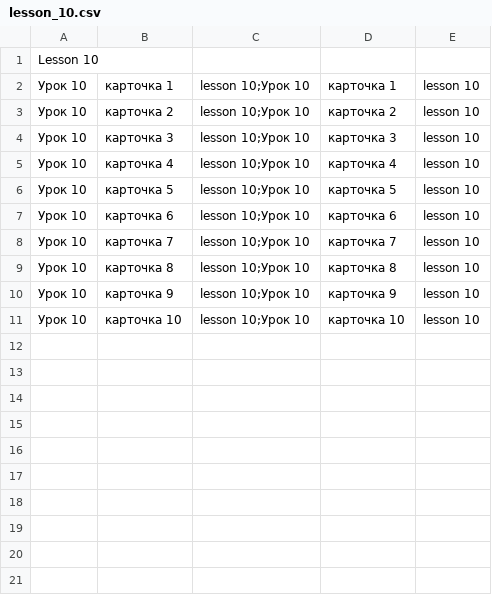
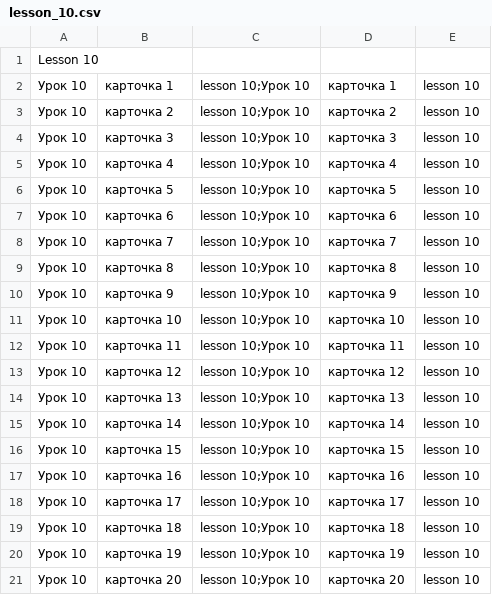
Before and after one commit to PortnovAlex80/BaseGrammy, a CSV file: lesson_packs/Test_Scheduler/lesson_10.csv, drawn as a sheet; the diff names each change by its address in the sheet, - before the commit and + after, or states it on an @@ line.

Commit message:
Purge old packs on import and skip first-lesson mixed

```diff
--- a/lesson_packs/Test_Scheduler/lesson_10.csv
+++ b/lesson_packs/Test_Scheduler/lesson_10.csv
+row 12: Урок 10 | карточка 11 | lesson 10;Урок 10 | карточка 11 | lesson 10
+row 13: Урок 10 | карточка 12 | lesson 10;Урок 10 | карточка 12 | lesson 10
+row 14: Урок 10 | карточка 13 | lesson 10;Урок 10 | карточка 13 | lesson 10
+row 15: Урок 10 | карточка 14 | lesson 10;Урок 10 | карточка 14 | lesson 10
+row 16: Урок 10 | карточка 15 | lesson 10;Урок 10 | карточка 15 | lesson 10
+row 17: Урок 10 | карточка 16 | lesson 10;Урок 10 | карточка 16 | lesson 10
+row 18: Урок 10 | карточка 17 | lesson 10;Урок 10 | карточка 17 | lesson 10
+row 19: Урок 10 | карточка 18 | lesson 10;Урок 10 | карточка 18 | lesson 10
+row 20: Урок 10 | карточка 19 | lesson 10;Урок 10 | карточка 19 | lesson 10
+row 21: Урок 10 | карточка 20 | lesson 10;Урок 10 | карточка 20 | lesson 10
```
Also changed, not shown: lesson_packs/Test_Scheduler/lesson_01.csv, lesson_packs/Test_Scheduler/lesson_02.csv, 14 other files.
